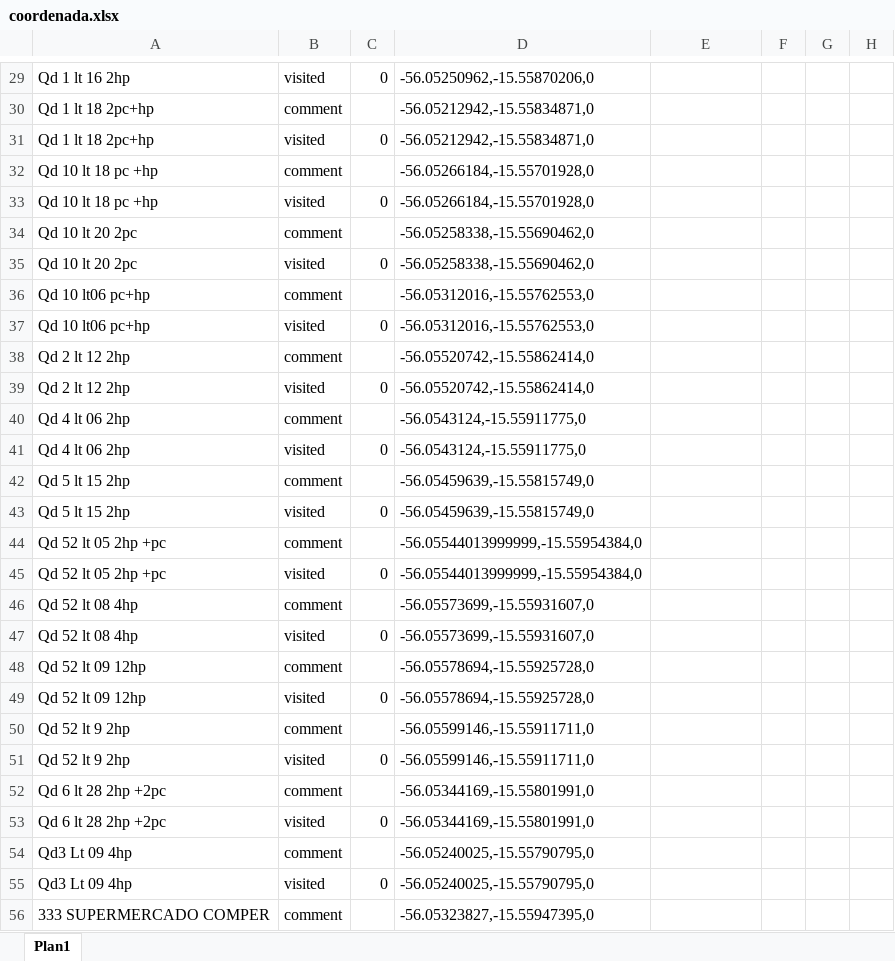
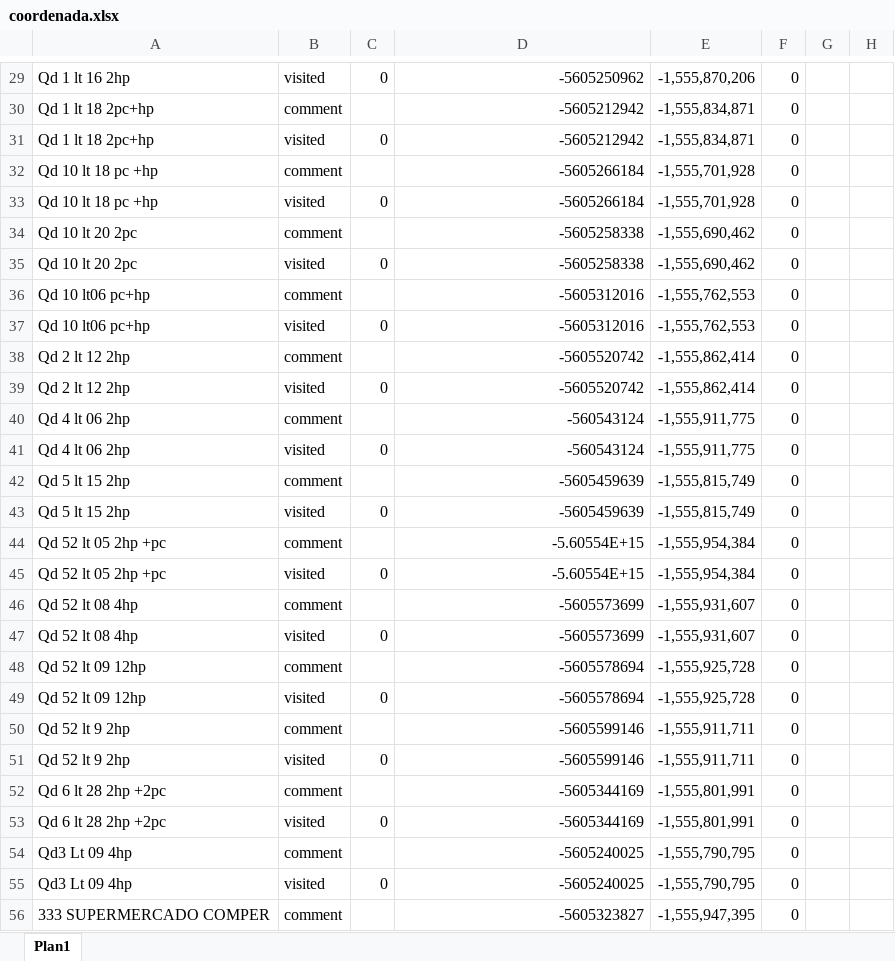
Before and after one commit to Ton-Chyod-s/Tux.exe-web-scraping, an Excel workbook: coordenada.xlsx, sheet Plan1, drawn as a sheet; only a part is shown, gaps mark what is left out; values as stored, in another font and other column widths than the file's, no borders; table styles not drawn; the diff covers the shown part only; the diff names each change by its address in the sheet, - before the commit and + after, or states it on an @@ line.

```diff
--- a/coordenada.xlsx (sheet Plan1)
+++ b/coordenada.xlsx (sheet Plan1)
-D29: -56.05250962,-15.55870206,0
+D29: -5605250962
-E29: (empty)
+E29: -1,555,870,206
-F29:F56: (empty)
+F29:F56: 0
-D30:D31: -56.05212942,-15.55834871,0
+D30:D31: -5605212942
-E30:E31: (empty)
+E30:E31: -1,555,834,871
-D32:D33: -56.05266184,-15.55701928,0
+D32:D33: -5605266184
-E32:E33: (empty)
+E32:E33: -1,555,701,928
-D34:D35: -56.05258338,-15.55690462,0
+D34:D35: -5605258338
-E34:E35: (empty)
+E34:E35: -1,555,690,462
-D36:D37: -56.05312016,-15.55762553,0
+D36:D37: -5605312016
-E36:E37: (empty)
+E36:E37: -1,555,762,553
-D38:D39: -56.05520742,-15.55862414,0
+D38:D39: -5605520742
-E38:E39: (empty)
+E38:E39: -1,555,862,414
-D40:D41: -56.0543124,-15.55911775,0
+D40:D41: -560543124
-E40:E41: (empty)
+E40:E41: -1,555,911,775
-D42:D43: -56.05459639,-15.55815749,0
+D42:D43: -5605459639
-E42:E43: (empty)
+E42:E43: -1,555,815,749
-D44:D45: -56.05544013999999,-15.55954384,0
+D44:D45: -5.60554E+15
-E44:E45: (empty)
+E44:E45: -1,555,954,384
-D46:D47: -56.05573699,-15.55931607,0
+D46:D47: -5605573699
-E46:E47: (empty)
+E46:E47: -1,555,931,607
-D48:D49: -56.05578694,-15.55925728,0
+D48:D49: -5605578694
-E48:E49: (empty)
+E48:E49: -1,555,925,728
-D50:D51: -56.05599146,-15.55911711,0
+D50:D51: -5605599146
-E50:E51: (empty)
+E50:E51: -1,555,911,711
-D52:D53: -56.05344169,-15.55801991,0
+D52:D53: -5605344169
-E52:E53: (empty)
+E52:E53: -1,555,801,991
-D54:D55: -56.05240025,-15.55790795,0
+D54:D55: -5605240025
-E54:E55: (empty)
+E54:E55: -1,555,790,795
-D56: -56.05323827,-15.55947395,0
+D56: -5605323827
-E56: (empty)
+E56: -1,555,947,395
```
Also changed, not shown: 1244 edited cells elsewhere in this sheet, 2 other files.
